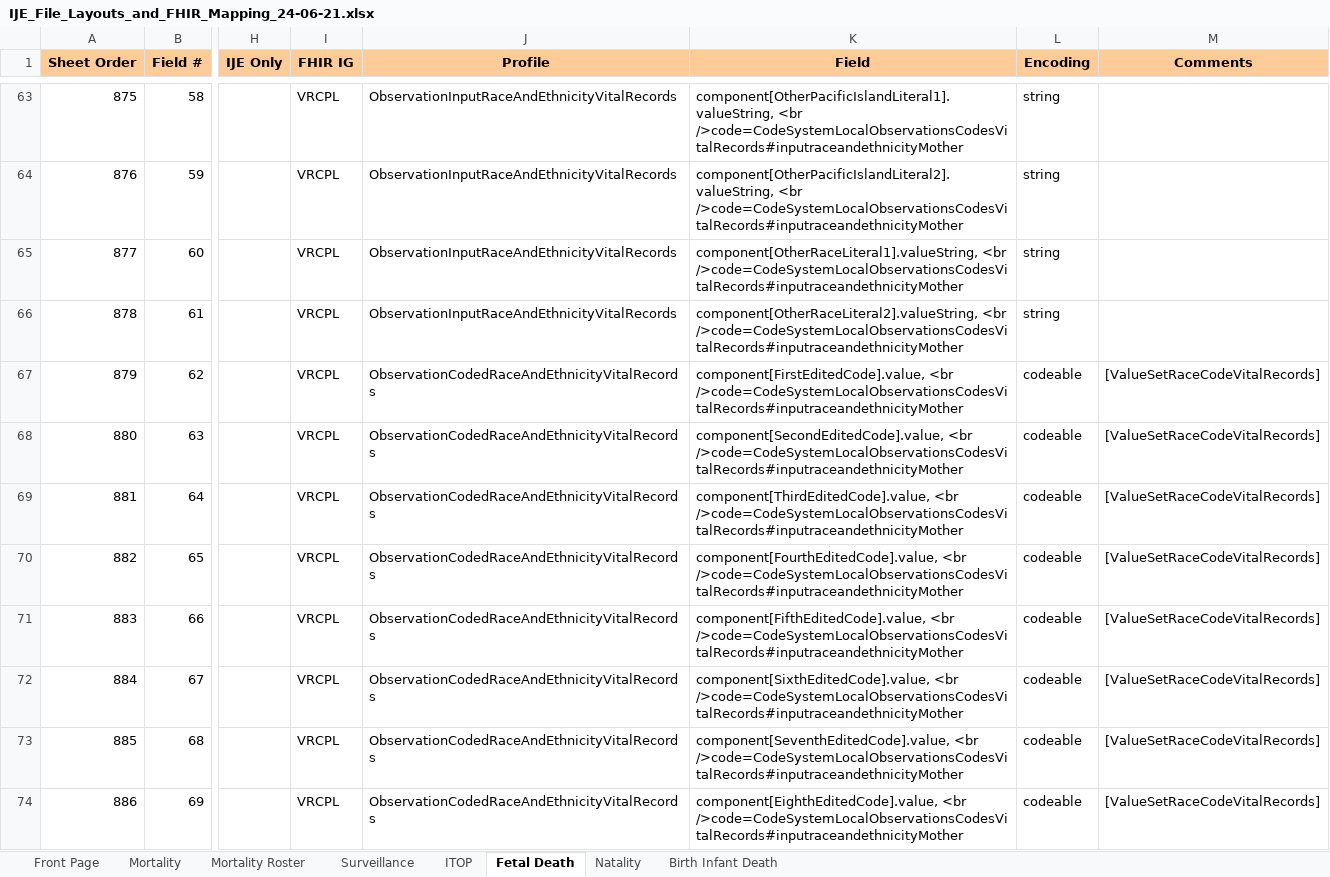
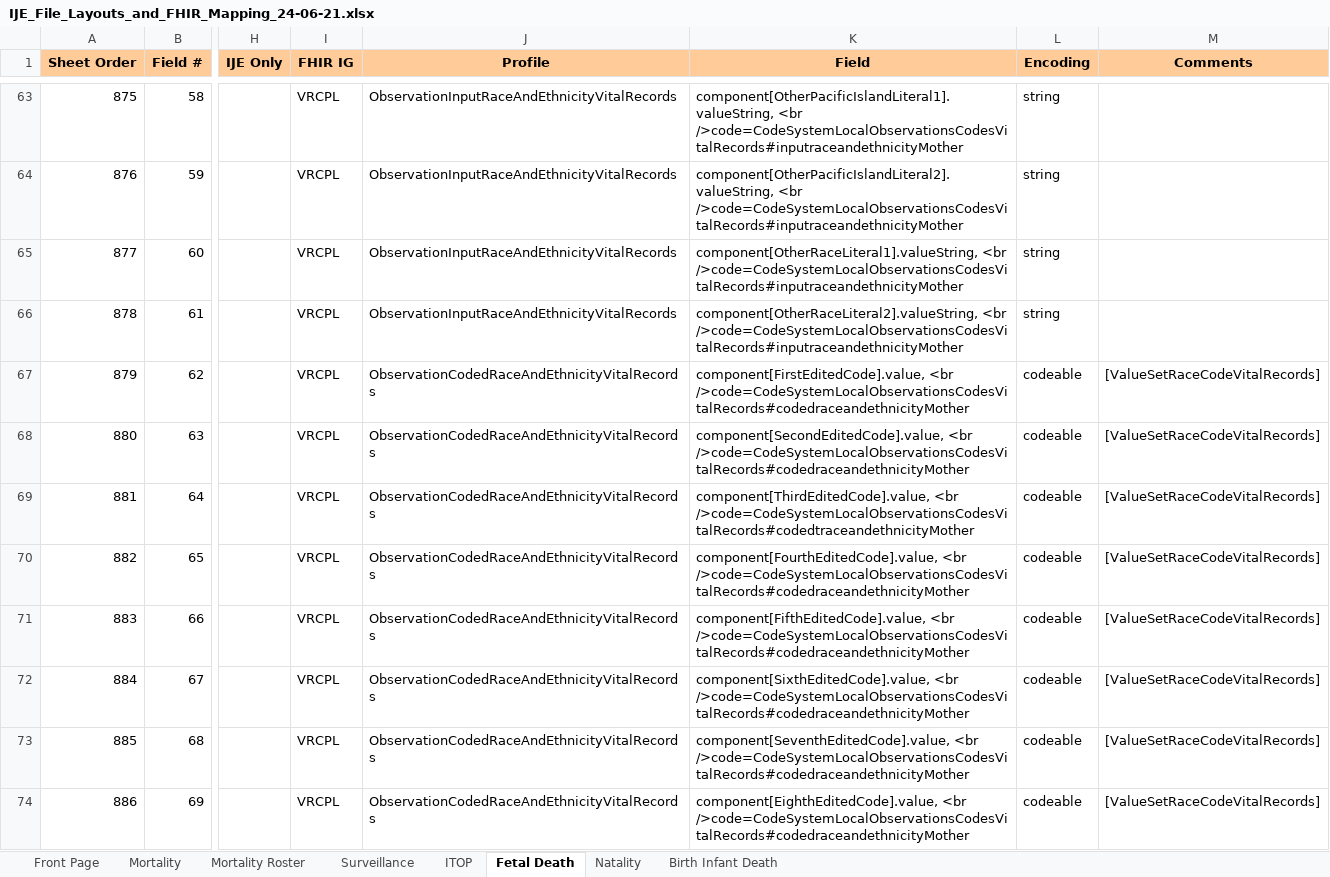
Before and after one commit to HL7/fhir-bfdr, an Excel workbook: input/images/IJE_File_Layouts_and_FHIR_Mapping_24-06-21.xlsx, sheet Fetal Death, drawn as a sheet; only a part is shown, gaps mark what is left out; values as stored, in another font and other column widths than the file's, no borders; the diff covers the shown part only; the diff names each change by its address in the sheet, - before the commit and + after, or states it on an @@ line.

Commit message:
DD with coded ethnicity + gender

```diff
--- a/input/images/IJE_File_Layouts_and_FHIR_Mapping_24-06-21.xlsx (sheet Fetal Death)
+++ b/input/images/IJE_File_Layouts_and_FHIR_Mapping_24-06-21.xlsx (sheet Fetal Death)
-K67 (Field): component[FirstEditedCode].value, <br />code=CodeSystemLocalObservationsCodesVitalRecords#inputraceandethnicityMother
+K67 (Field): component[FirstEditedCode].value, <br />code=CodeSystemLocalObservationsCodesVitalRecords#codedraceandethnicityMother
-K68 (Field): component[SecondEditedCode].value, <br />code=CodeSystemLocalObservationsCodesVitalRecords#inputraceandethnicityMother
+K68 (Field): component[SecondEditedCode].value, <br />code=CodeSystemLocalObservationsCodesVitalRecords#codedraceandethnicityMother
-K69 (Field): component[ThirdEditedCode].value, <br />code=CodeSystemLocalObservationsCodesVitalRecords#inputraceandethnicityMother
+K69 (Field): component[ThirdEditedCode].value, <br />code=CodeSystemLocalObservationsCodesVitalRecords#codedtraceandethnicityMother
-K70 (Field): component[FourthEditedCode].value, <br />code=CodeSystemLocalObservationsCodesVitalRecords#inputraceandethnicityMother
+K70 (Field): component[FourthEditedCode].value, <br />code=CodeSystemLocalObservationsCodesVitalRecords#codedraceandethnicityMother
-K71 (Field): component[FifthEditedCode].value, <br />code=CodeSystemLocalObservationsCodesVitalRecords#inputraceandethnicityMother
+K71 (Field): component[FifthEditedCode].value, <br />code=CodeSystemLocalObservationsCodesVitalRecords#codedraceandethnicityMother
-K72 (Field): component[SixthEditedCode].value, <br />code=CodeSystemLocalObservationsCodesVitalRecords#inputraceandethnicityMother
+K72 (Field): component[SixthEditedCode].value, <br />code=CodeSystemLocalObservationsCodesVitalRecords#codedraceandethnicityMother
-K73 (Field): component[SeventhEditedCode].value, <br />code=CodeSystemLocalObservationsCodesVitalRecords#inputraceandethnicityMother
+K73 (Field): component[SeventhEditedCode].value, <br />code=CodeSystemLocalObservationsCodesVitalRecords#codedraceandethnicityMother
-K74 (Field): component[EighthEditedCode].value, <br />code=CodeSystemLocalObservationsCodesVitalRecords#inputraceandethnicityMother
+K74 (Field): component[EighthEditedCode].value, <br />code=CodeSystemLocalObservationsCodesVitalRecords#codedraceandethnicityMother
```
Also changed, not shown: 28 edited cells elsewhere in this sheet, sheet Natality, sheet Mortality, 5 other files.
